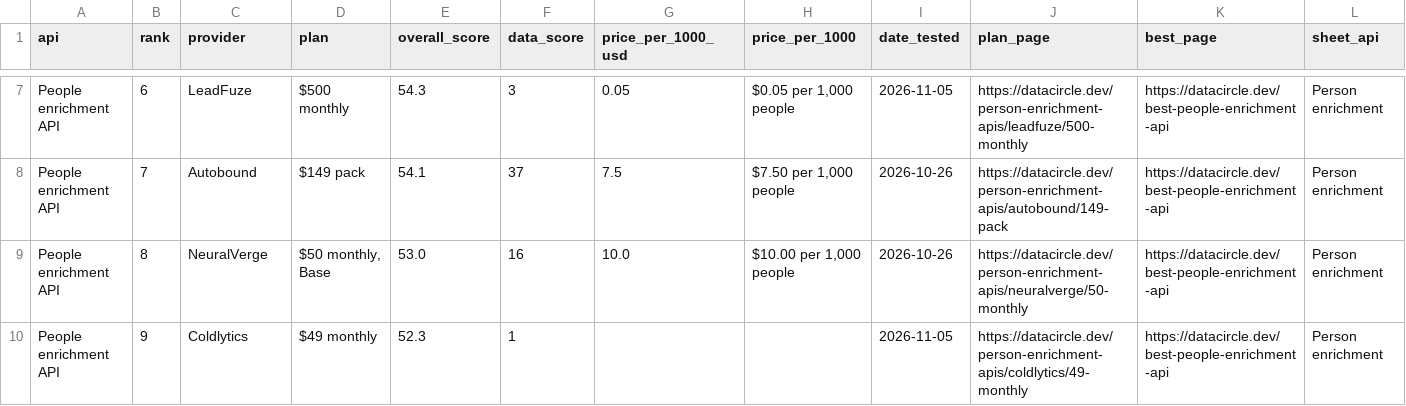
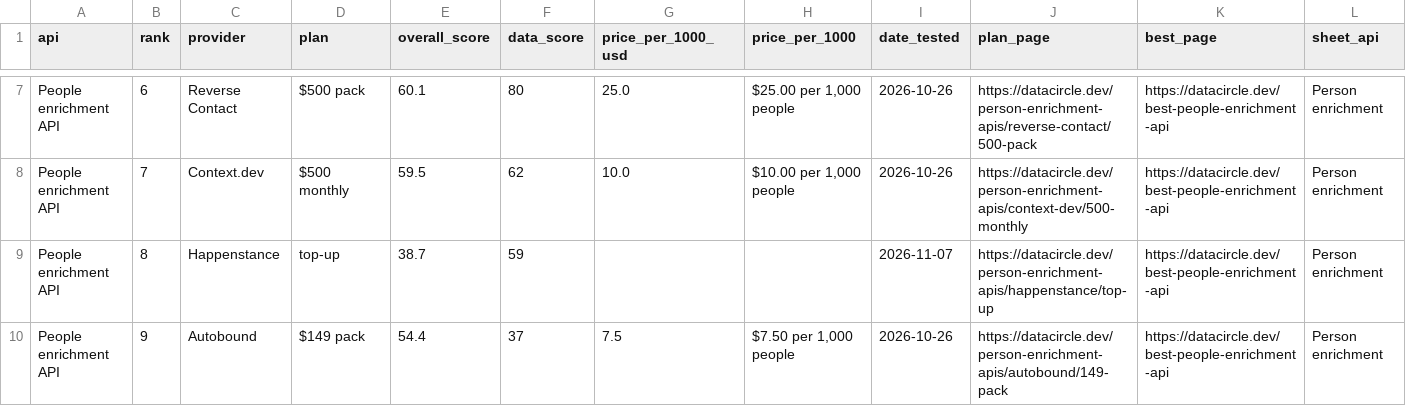
Before and after one commit to waynehamadi/best-people-enrichment-api, a CSV file: results.csv, drawn as a sheet; only a part is shown, gaps mark what is left out; the diff covers the shown part only; the diff names each change by its address in the sheet, - before the commit and + after, or states it on an @@ line.

Commit message:
Benchmark results from datacircle.dev

```diff
--- a/results.csv
+++ b/results.csv
-C7 (provider): LeadFuze
+C7 (provider): Reverse Contact
-D7 (plan): $500 monthly
+D7 (plan): $500 pack
-E7 (overall_score): 54.3
+E7 (overall_score): 60.1
-F7 (data_score): 3
+F7 (data_score): 80
-G7 (price_per_1000_usd): 0.05
+G7 (price_per_1000_usd): 25.0
-H7 (price_per_1000): $0.05 per 1,000 people
+H7 (price_per_1000): $25.00 per 1,000 people
-I7 (date_tested): 2026-11-05
+I7 (date_tested): 2026-10-26
-J7 (plan_page): https://datacircle.dev/person-enrichment-apis/leadfuze/500-monthly
+J7 (plan_page): https://datacircle.dev/person-enrichment-apis/reverse-contact/500-pack
-C8 (provider): Autobound
+C8 (provider): Context.dev
-D8 (plan): $149 pack
+D8 (plan): $500 monthly
-E8 (overall_score): 54.1
+E8 (overall_score): 59.5
-F8 (data_score): 37
+F8 (data_score): 62
-G8 (price_per_1000_usd): 7.5
+G8 (price_per_1000_usd): 10.0
-H8 (price_per_1000): $7.50 per 1,000 people
+H8 (price_per_1000): $10.00 per 1,000 people
-J8 (plan_page): https://datacircle.dev/person-enrichment-apis/autobound/149-pack
+J8 (plan_page): https://datacircle.dev/person-enrichment-apis/context-dev/500-monthly
-C9 (provider): NeuralVerge
+C9 (provider): Happenstance
-D9 (plan): $50 monthly, Base
+D9 (plan): top-up
-E9 (overall_score): 53.0
+E9 (overall_score): 38.7
-F9 (data_score): 16
+F9 (data_score): 59
-G9 (price_per_1000_usd): 10.0
+G9 (price_per_1000_usd): (empty)
-H9 (price_per_1000): $10.00 per 1,000 people
+H9 (price_per_1000): (empty)
-I9 (date_tested): 2026-10-26
+I9 (date_tested): 2026-11-07
-J9 (plan_page): https://datacircle.dev/person-enrichment-apis/neuralverge/50-monthly
+J9 (plan_page): https://datacircle.dev/person-enrichment-apis/happenstance/top-up
-C10 (provider): Coldlytics
+C10 (provider): Autobound
-D10 (plan): $49 monthly
+D10 (plan): $149 pack
-E10 (overall_score): 52.3
+E10 (overall_score): 54.4
-F10 (data_score): 1
+F10 (data_score): 37
-G10 (price_per_1000_usd): (empty)
+G10 (price_per_1000_usd): 7.5
-H10 (price_per_1000): (empty)
+H10 (price_per_1000): $7.50 per 1,000 people
-I10 (date_tested): 2026-11-05
+I10 (date_tested): 2026-10-26
-J10 (plan_page): https://datacircle.dev/person-enrichment-apis/coldlytics/49-monthly
+J10 (plan_page): https://datacircle.dev/person-enrichment-apis/autobound/149-pack
```
Also changed, not shown: 3 added rows and 94 edited cells elsewhere in this file, 1 other file.
